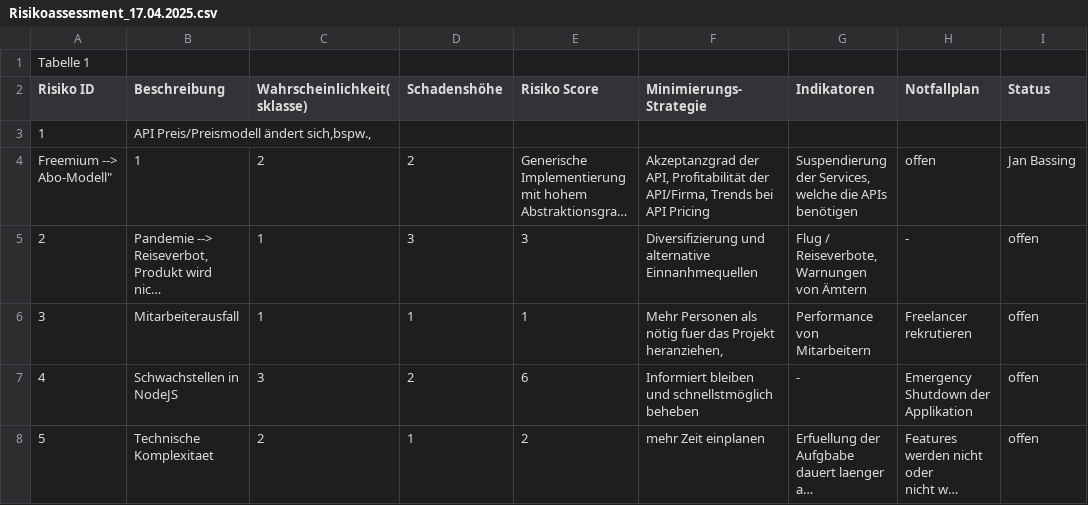
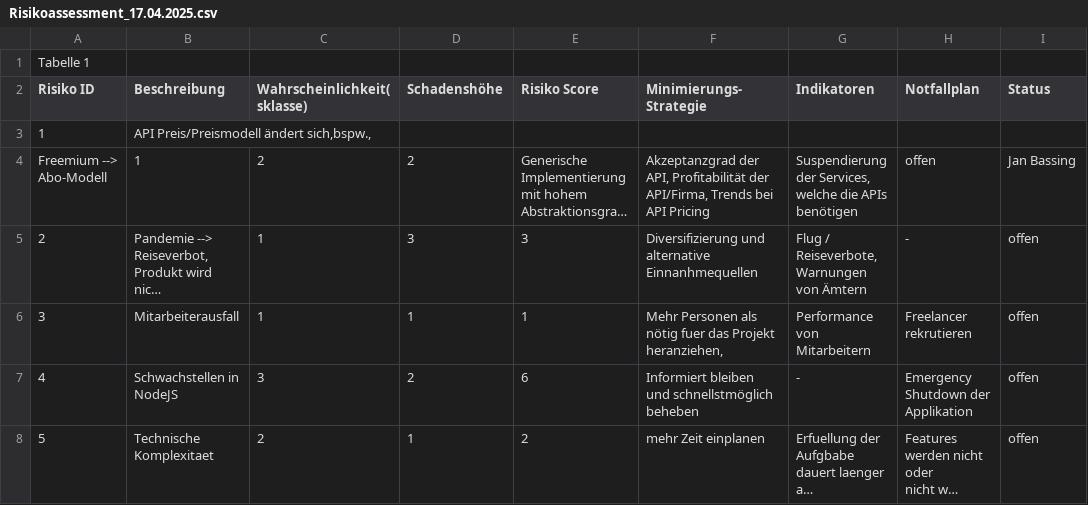
Before and after one commit to bunki1224/Softwareengineering-Projekt, a CSV file: Risiko/Risikoassessment_17.04.2025.csv, drawn as a sheet; only a part is shown; long unchanged cells end in …; the diff names each change by its address in the sheet, - before the commit and + after, or states it on an @@ line.

Commit message:
Update Risikoassessment_17.04.2025.csv
removed typo 2

```diff
--- a/Risiko/Risikoassessment_17.04.2025.csv
+++ b/Risiko/Risikoassessment_17.04.2025.csv
-A4 (Risiko ID): Freemium --> Abo-Modell"
+A4 (Risiko ID): Freemium --> Abo-Modell
```
